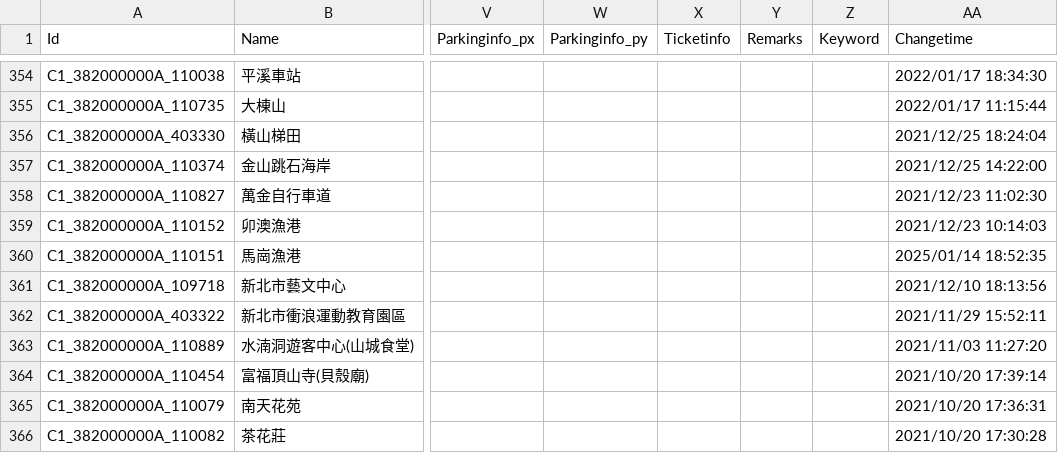
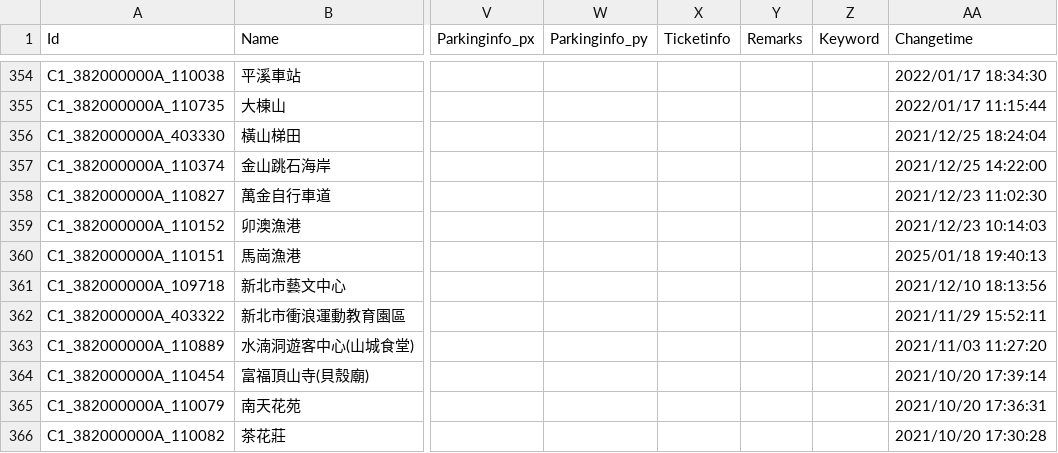
Before and after one commit to shenmingli0718/ntgis.github.io, a CSV file: static/newtpe_tourist_att.csv, drawn as a sheet; only a part is shown, gaps mark what is left out; the diff names each change by its address in the sheet, - before the commit and + after, or states it on an @@ line.

```diff
--- a/static/newtpe_tourist_att.csv
+++ b/static/newtpe_tourist_att.csv
-AA360 (Changetime): 2025/01/14 18:52:35
+AA360 (Changetime): 2025/01/18 19:40:13
```
Also changed, not shown: 27 other files.
